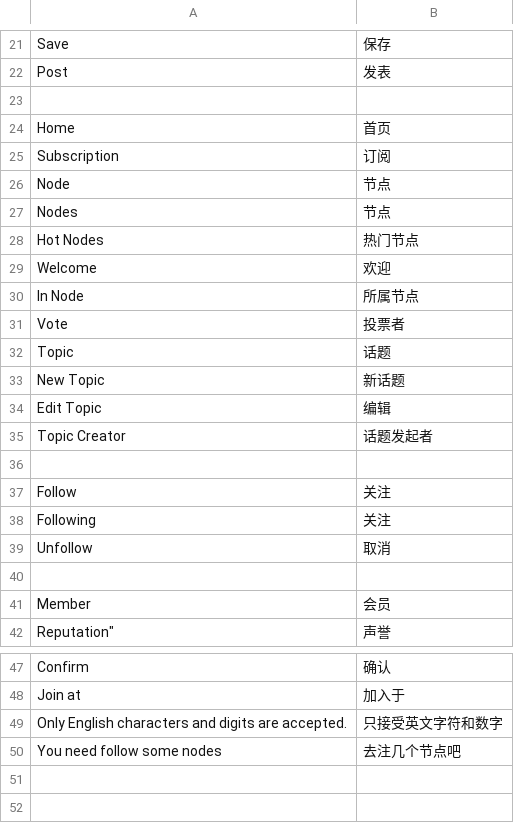
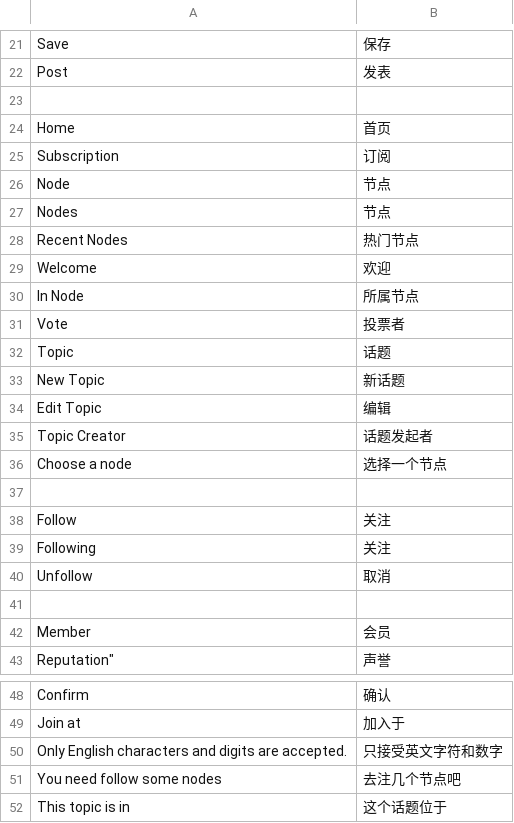
Before and after one commit to pythoncn/june, a CSV file: june/locale/zh_CN.csv, drawn as a sheet; only a part is shown, gaps mark what is left out.

Commit message:
new node handler, fix on calc impact

```diff
--- a/june/locale/zh_CN.csv
+++ b/june/locale/zh_CN.csv
@@ -27,3 +27,3 @@
 "Nodes", 节点
-"Hot Nodes", 热门节点
+"Recent Nodes", 热门节点
 "Welcome", 欢迎
@@ -35,2 +35,3 @@
 "Topic Creator", 话题发起者
+"Choose a node", 选择一个节点
 
@@ -50 +51,2 @@ Reputation", 声誉
 "You need follow some nodes", 去注几个节点吧
+"This topic is in", 这个话题位于
```
Also changed, not shown: 4 other files.
